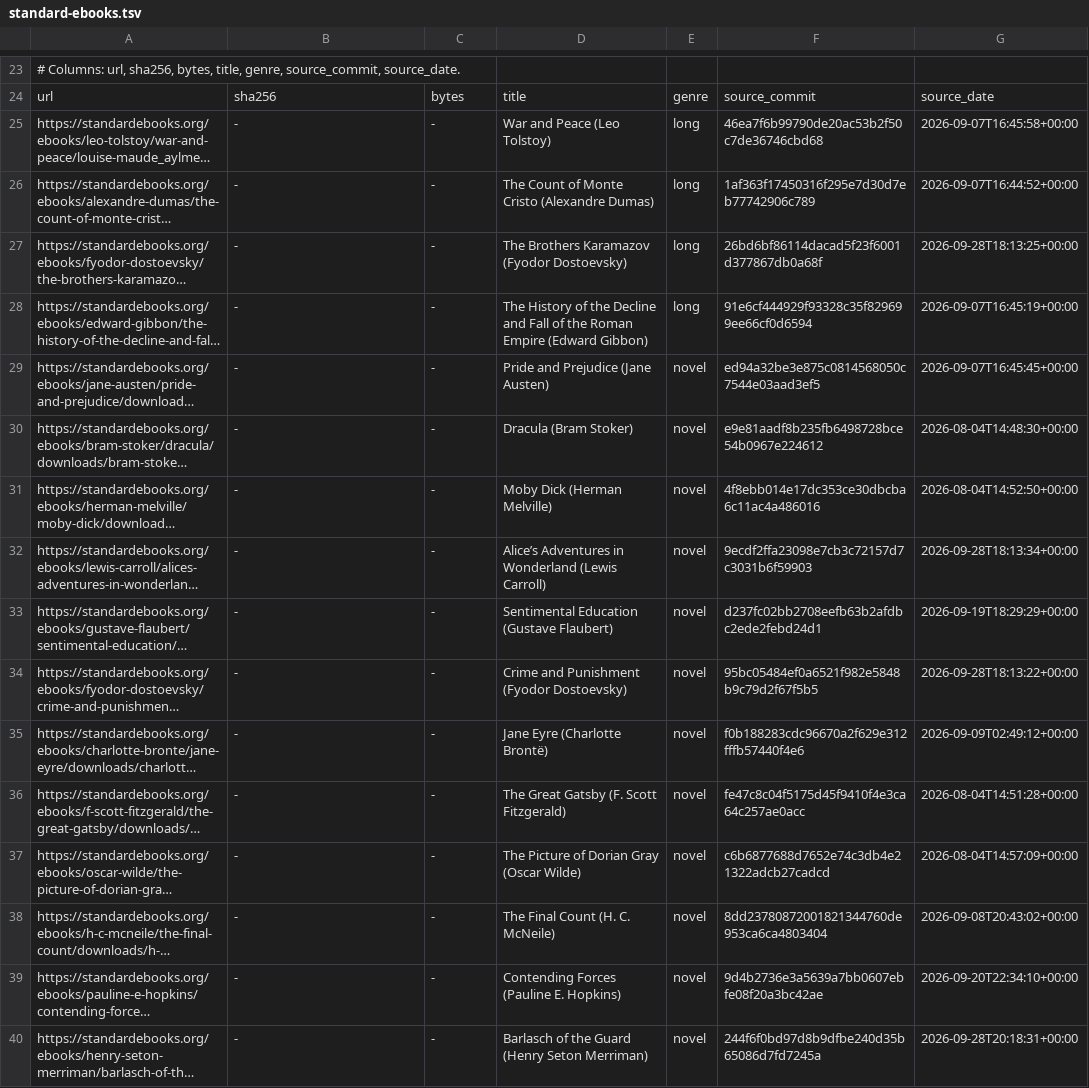
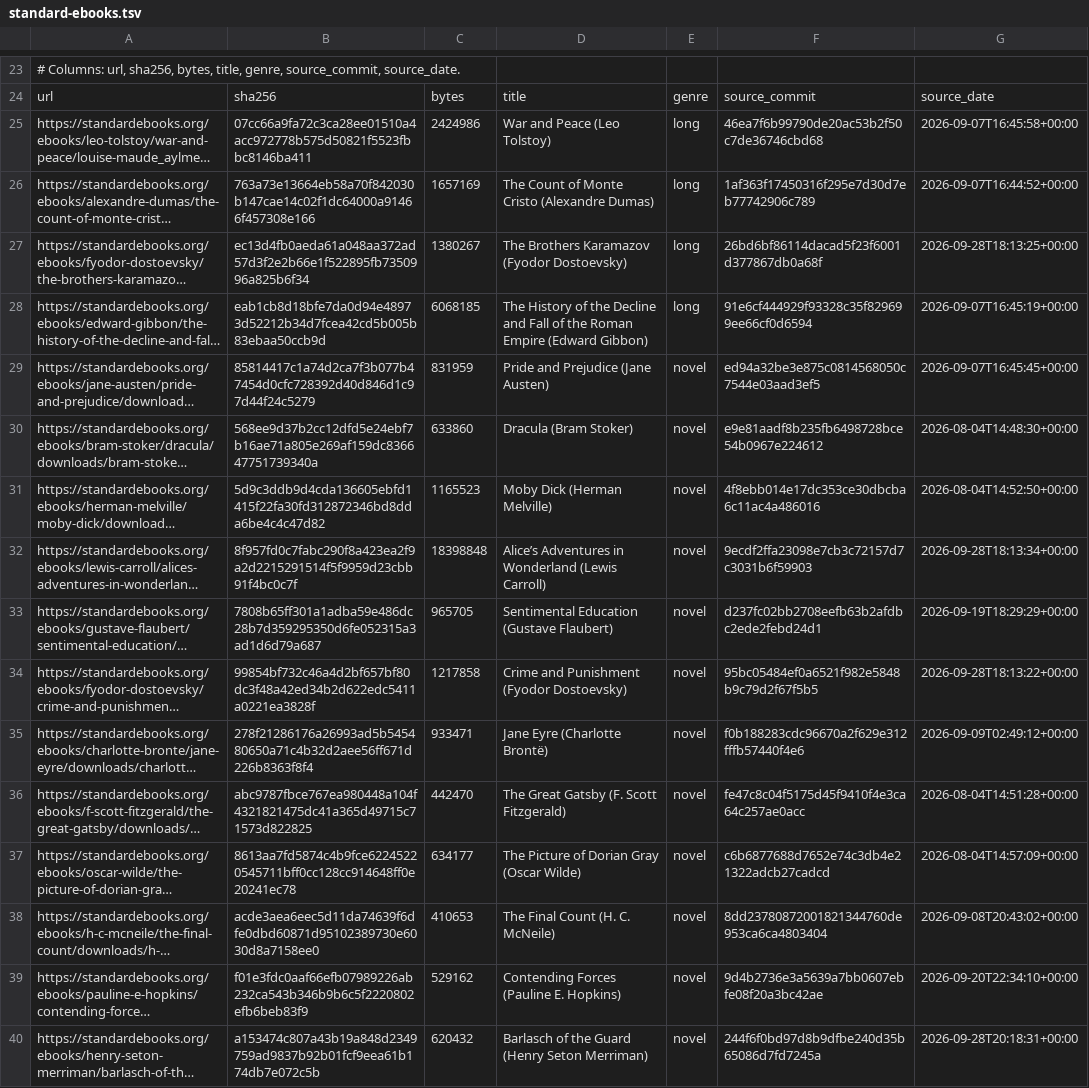
Before and after one commit to vocaro/EPUBLib, a TSV file: scripts/corpora/standard-ebooks.tsv, drawn as a sheet; only a part is shown, gaps mark what is left out; long unchanged cells end in …; the diff covers the shown part only; the diff names each change by its address in the sheet, - before the commit and + after, or states it on an @@ line.

```diff
--- a/scripts/corpora/standard-ebooks.tsv
+++ b/scripts/corpora/standard-ebooks.tsv
-B25: -
+B25: 07cc66a9fa72c3ca28ee01510a4acc972778b575d50821f5523fbbc8146ba411
-C25: -
+C25: 2424986
-B26: -
+B26: 763a73e13664eb58a70f842030b147cae14c02f1dc64000a91466f457308e166
-C26: -
+C26: 1657169
-B27: -
+B27: ec13d4fb0aeda61a048aa372ad57d3f2e2b66e1f522895fb7350996a825b6f34
-C27: -
+C27: 1380267
-B28: -
+B28: eab1cb8d18bfe7da0d94e48973d52212b34d7fcea42cd5b005b83ebaa50ccb9d
-C28: -
+C28: 6068185
-B29: -
+B29: 85814417c1a74d2ca7f3b077b47454d0cfc728392d40d846d1c97d44f24c5279
-C29: -
+C29: 831959
-B30: -
+B30: 568ee9d37b2cc12dfd5e24ebf7b16ae71a805e269af159dc836647751739340a
-C30: -
+C30: 633860
-B31: -
+B31: 5d9c3ddb9d4cda136605ebfd1415f22fa30fd312872346bd8dda6be4c4c47d82
-C31: -
+C31: 1165523
-B32: -
+B32: 8f957fd0c7fabc290f8a423ea2f9a2d2215291514f5f9959d23cbb91f4bc0c7f
-C32: -
+C32: 18398848
-B33: -
+B33: 7808b65ff301a1adba59e486dc28b7d359295350d6fe052315a3ad1d6d79a687
-C33: -
+C33: 965705
-B34: -
+B34: 99854bf732c46a4d2bf657bf80dc3f48a42ed34b2d622edc5411a0221ea3828f
-C34: -
+C34: 1217858
-B35: -
+B35: 278f21286176a26993ad5b545480650a71c4b32d2aee56ff671d226b8363f8f4
-C35: -
+C35: 933471
-B36: -
+B36: abc9787fbce767ea980448a104f4321821475dc41a365d49715c71573d822825
-C36: -
+C36: 442470
-B37: -
+B37: 8613aa7fd5874c4b9fce62245220545711bff0cc128cc914648ff0e20241ec78
-C37: -
+C37: 634177
-B38: -
+B38: acde3aea6eec5d11da74639f6dfe0dbd60871d95102389730e6030d8a7158ee0
-C38: -
+C38: 410653
-B39: -
+B39: f01e3fdc0aaf66efb07989226ab232ca543b346b9b6c5f2220802efb6beb83f9
-C39: -
+C39: 529162
-B40: -
+B40: a153474c807a43b19a848d2349759ad9837b92b01fcf9eea61b174db7e072c5b
-C40: -
+C40: 620432
```
Also changed, not shown: 69 edited cells elsewhere in this file.
